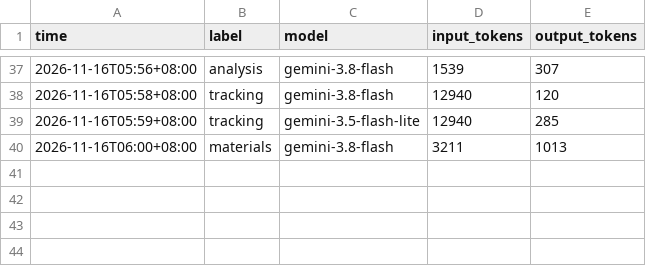
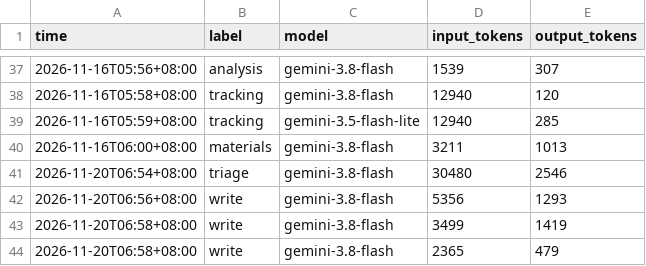
Before and after one commit to pjjhpe-byte/sports-brief, a CSV file: data/stats.csv, drawn as a sheet; only a part is shown, gaps mark what is left out.

```diff
--- a/data/stats.csv
+++ b/data/stats.csv
@@ -40 +40,5 @@ time,label,model,input_tokens,output_tokens
 2026-11-16T06:00+08:00,materials,gemini-3.8-flash,3211,1013
+2026-11-20T06:54+08:00,triage,gemini-3.8-flash,30480,2546
+2026-11-20T06:56+08:00,write,gemini-3.8-flash,5356,1293
+2026-11-20T06:58+08:00,write,gemini-3.8-flash,3499,1419
+2026-11-20T06:58+08:00,write,gemini-3.8-flash,2365,479
```
Also changed, not shown: 1 other file.
